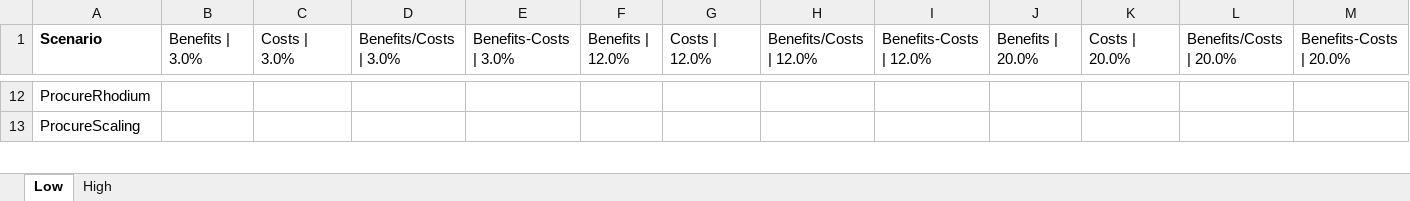
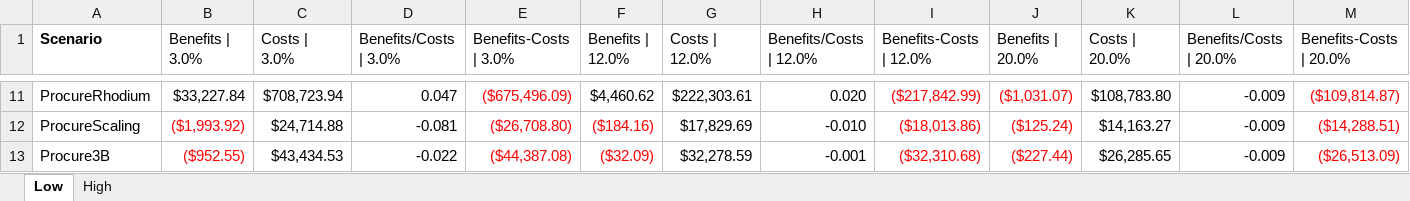
Before and after one commit to PEESEgroup/GCAM-CDR-policy, an Excel workbook: data/data_analysis/policy_effectiveness.xlsx, sheet Low, drawn as a sheet; only a part is shown, gaps mark what is left out; values as stored, in another font and other column widths than the file's, no borders; conditional formats not drawn; addresses are those after the commit; rows hold the shown columns only; the diff covers the shown part only; the diff names each change by its address in the sheet, - before the commit and + after, or states it on an @@ line.

```diff
--- a/data/data_analysis/policy_effectiveness.xlsx (sheet Low)
+++ b/data/data_analysis/policy_effectiveness.xlsx (sheet Low)
-B11 (Benefits | 3.0%): (empty)
+B11 (Benefits | 3.0%): $33,227.84
-C11 (Costs | 3.0%): (empty)
+C11 (Costs | 3.0%): $708,723.94
-D11 (Benefits/Costs | 3.0%): (empty)
+D11 (Benefits/Costs | 3.0%): 0.047
-E11 (Benefits-Costs | 3.0%): (empty)
+E11 (Benefits-Costs | 3.0%): ($675,496.09)
-F11 (Benefits | 12.0%): (empty)
+F11 (Benefits | 12.0%): $4,460.62
-G11 (Costs | 12.0%): (empty)
+G11 (Costs | 12.0%): $222,303.61
-H11 (Benefits/Costs | 12.0%): (empty)
+H11 (Benefits/Costs | 12.0%): 0.020
-I11 (Benefits-Costs | 12.0%): (empty)
+I11 (Benefits-Costs | 12.0%): ($217,842.99)
-J11 (Benefits | 20.0%): (empty)
+J11 (Benefits | 20.0%): ($1,031.07)
-K11 (Costs | 20.0%): (empty)
+K11 (Costs | 20.0%): $108,783.80
-L11:L12 (Benefits/Costs | 20.0%): (empty)
+L11:L12 (Benefits/Costs | 20.0%): -0.009
-M11 (Benefits-Costs | 20.0%): (empty)
+M11 (Benefits-Costs | 20.0%): ($109,814.87)
-B12 (Benefits | 3.0%): (empty)
+B12 (Benefits | 3.0%): ($1,993.92)
-C12 (Costs | 3.0%): (empty)
+C12 (Costs | 3.0%): $24,714.88
-D12 (Benefits/Costs | 3.0%): (empty)
+D12 (Benefits/Costs | 3.0%): -0.081
-E12 (Benefits-Costs | 3.0%): (empty)
+E12 (Benefits-Costs | 3.0%): ($26,708.80)
-F12 (Benefits | 12.0%): (empty)
+F12 (Benefits | 12.0%): ($184.16)
-G12 (Costs | 12.0%): (empty)
+G12 (Costs | 12.0%): $17,829.69
-H12 (Benefits/Costs | 12.0%): (empty)
+H12 (Benefits/Costs | 12.0%): -0.010
-I12 (Benefits-Costs | 12.0%): (empty)
+I12 (Benefits-Costs | 12.0%): ($18,013.86)
-J12 (Benefits | 20.0%): (empty)
+J12 (Benefits | 20.0%): ($125.24)
-K12 (Costs | 20.0%): (empty)
+K12 (Costs | 20.0%): $14,163.27
-M12 (Benefits-Costs | 20.0%): (empty)
+M12 (Benefits-Costs | 20.0%): ($14,288.51)
+row 13: Procure3B | ($952.55) | $43,434.53 | -0.022 | ($44,387.08) | ($32.09) | $32,278.59 | -0.001 | ($32,310.68) | ($227.44) | $26,285.65 | -0.009 | ($26,513.09)
```
Also changed, not shown: 5 added rows, 6 removed rows and 67 edited cells elsewhere in this sheet, sheet High, 2 other files.
